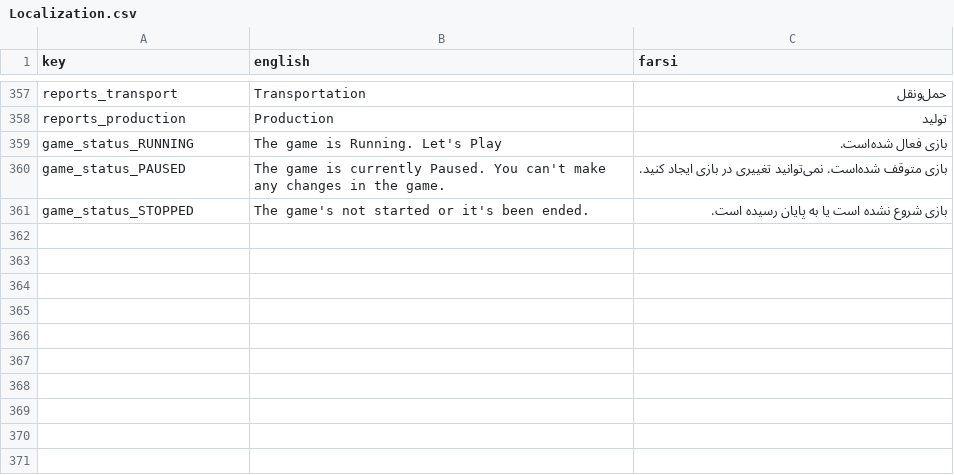
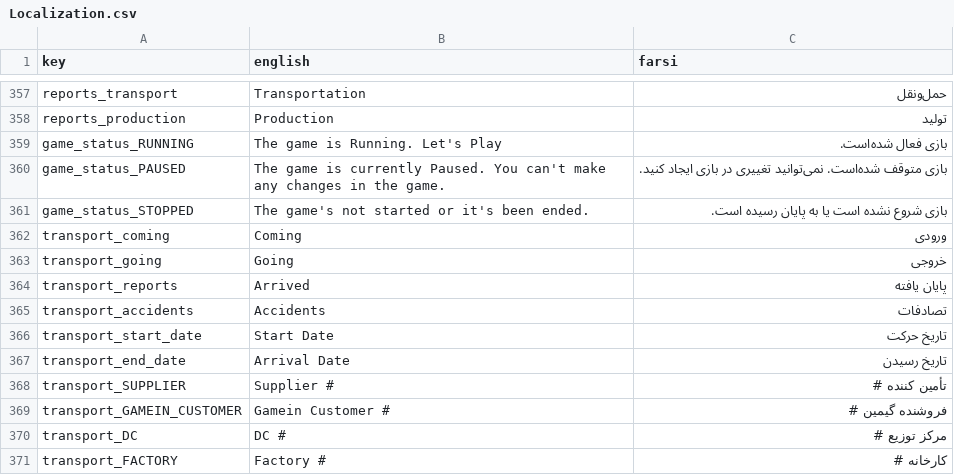
Before and after one commit to GameinSharif/Gamein2021-Client, a CSV file: Assets/Resources/Localization/Localization.csv, drawn as a sheet; only a part is shown, gaps mark what is left out; the diff names each change by its address in the sheet, - before the commit and + after, or states it on an @@ line.

```diff
--- a/Assets/Resources/Localization/Localization.csv
+++ b/Assets/Resources/Localization/Localization.csv
+row 362: transport_coming | Coming | ورودی
+row 363: transport_going | Going | خروجی
+row 364: transport_reports | Arrived | پایان یافته
+row 365: transport_accidents | Accidents | تصادفات
+row 366: transport_start_date | Start Date | تاریخ حرکت
+row 367: transport_end_date | Arrival Date | تاریخ رسیدن
+row 368: transport_SUPPLIER | Supplier # | تأمین کننده #
+row 369: transport_GAMEIN_CUSTOMER | Gamein Customer # | فروشنده گیمین #
+row 370: transport_DC | DC # | مرکز توزیع #
+row 371: transport_FACTORY | Factory # | کارخانه #
```
Also changed, not shown: 27 other files.
